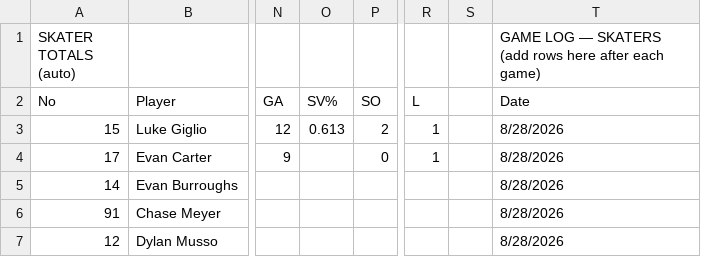
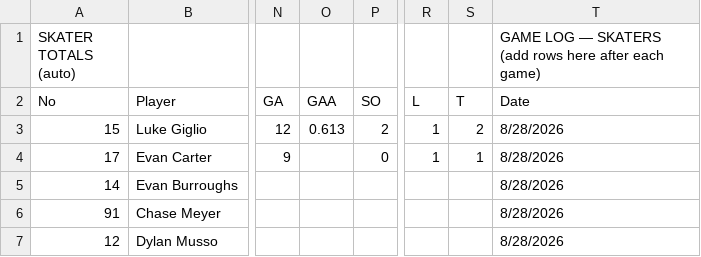
Before and after one commit to ewm/rink-report, a CSV file: docs/data/stats.csv, drawn as a sheet; only a part is shown, gaps mark what is left out; the diff names each change by its address in the sheet, - before the commit and + after, or states it on an @@ line.

```diff
--- a/docs/data/stats.csv
+++ b/docs/data/stats.csv
-O2: SV%
+O2: GAA
-S2: (empty)
+S2: T
-S3: (empty)
+S3: 2
-S4: (empty)
+S4: 1
```
Also changed, not shown: 1 other file.
